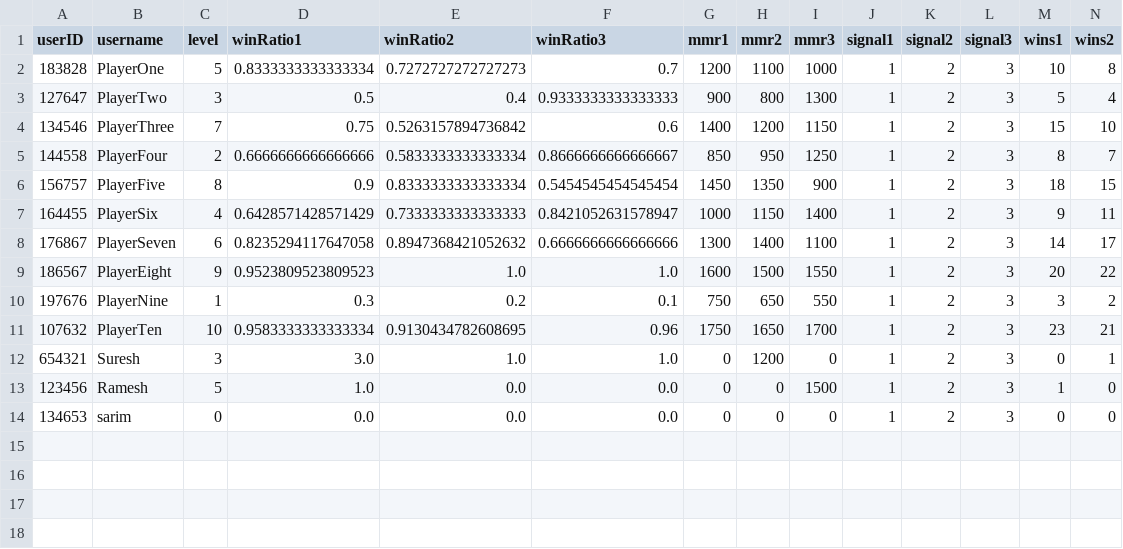
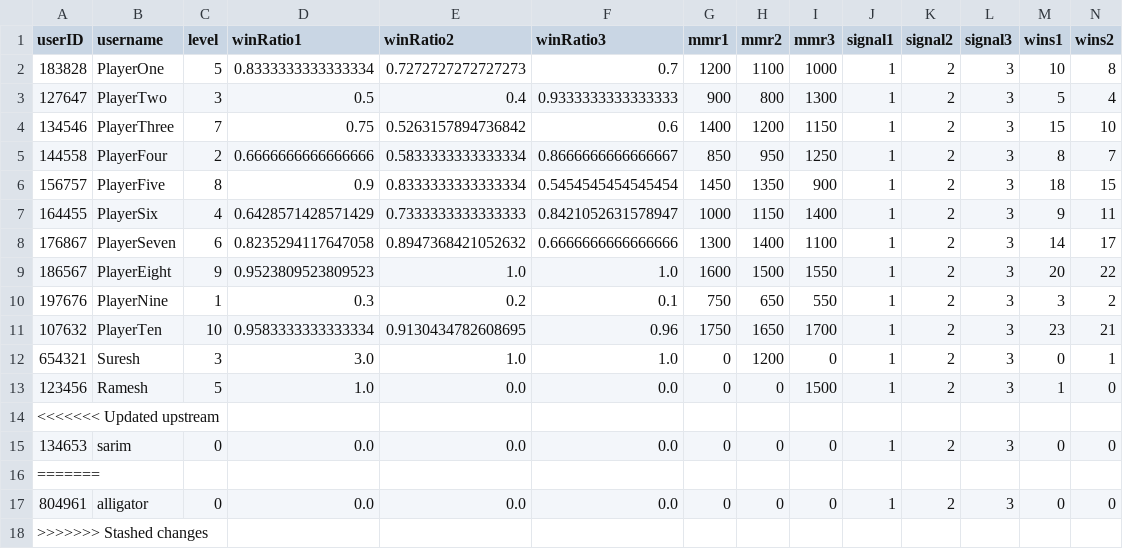
Before and after one commit to SarimEkram/Multiplayer-Board-platform, a CSV file: playerdata.csv, drawn as a sheet; only a part is shown; rows hold the shown columns only; the diff names each change by its address in the sheet, - before the commit and + after, or states it on an @@ line.

```diff
--- a/playerdata.csv
+++ b/playerdata.csv
+row 14: <<<<<<< Updated upstream
+row 16: =======
+row 17: 804961 | alligator | 0 | 0.0 | 0.0 | 0.0 | 0 | 0 | 0 | 1 | 2 | 3 | 0 | 0
+row 18: >>>>>>> Stashed changes
```
Also changed, not shown: userdata.csv, 5 other files.
